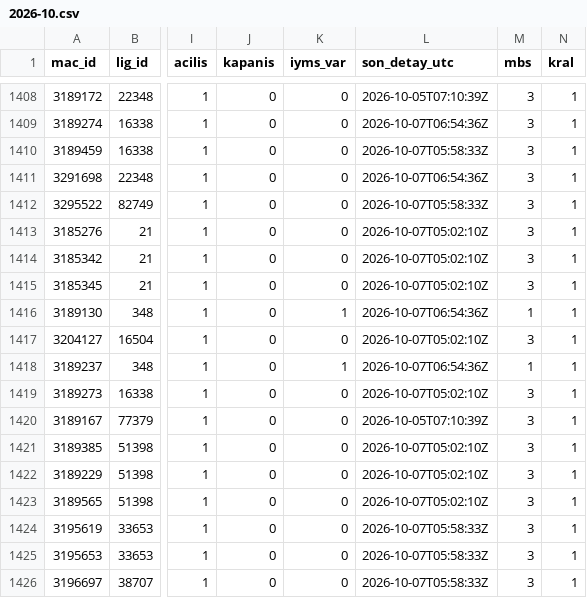
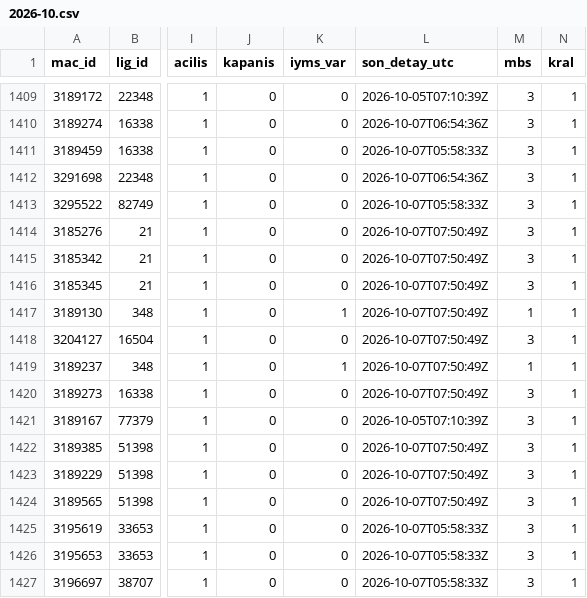
Before and after one commit to serhatblb/iddaa-analiz, a CSV file: data/maclar/2026-10.csv, drawn as a sheet; only a part is shown, gaps mark what is left out; addresses are those after the commit; the diff covers the shown part only; the diff names each change by its address in the sheet, - before the commit and + after, or states it on an @@ line.

```diff
--- a/data/maclar/2026-10.csv
+++ b/data/maclar/2026-10.csv
-L1414:L1416 (son_detay_utc): 2026-10-07T05:02:10Z
+L1414:L1416 (son_detay_utc): 2026-10-07T07:50:49Z
-L1417 (son_detay_utc): 2026-10-07T06:54:36Z
+L1417 (son_detay_utc): 2026-10-07T07:50:49Z
-L1418 (son_detay_utc): 2026-10-07T05:02:10Z
+L1418 (son_detay_utc): 2026-10-07T07:50:49Z
-L1419 (son_detay_utc): 2026-10-07T06:54:36Z
+L1419 (son_detay_utc): 2026-10-07T07:50:49Z
-L1420 (son_detay_utc): 2026-10-07T05:02:10Z
+L1420 (son_detay_utc): 2026-10-07T07:50:49Z
-L1422:L1424 (son_detay_utc): 2026-10-07T05:02:10Z
+L1422:L1424 (son_detay_utc): 2026-10-07T07:50:49Z
```
Also changed, not shown: 5 added rows and 59 edited cells elsewhere in this file, data/sonuclar/2026-09.csv, data/sonuclar/2026-10.csv, 5 other files.
